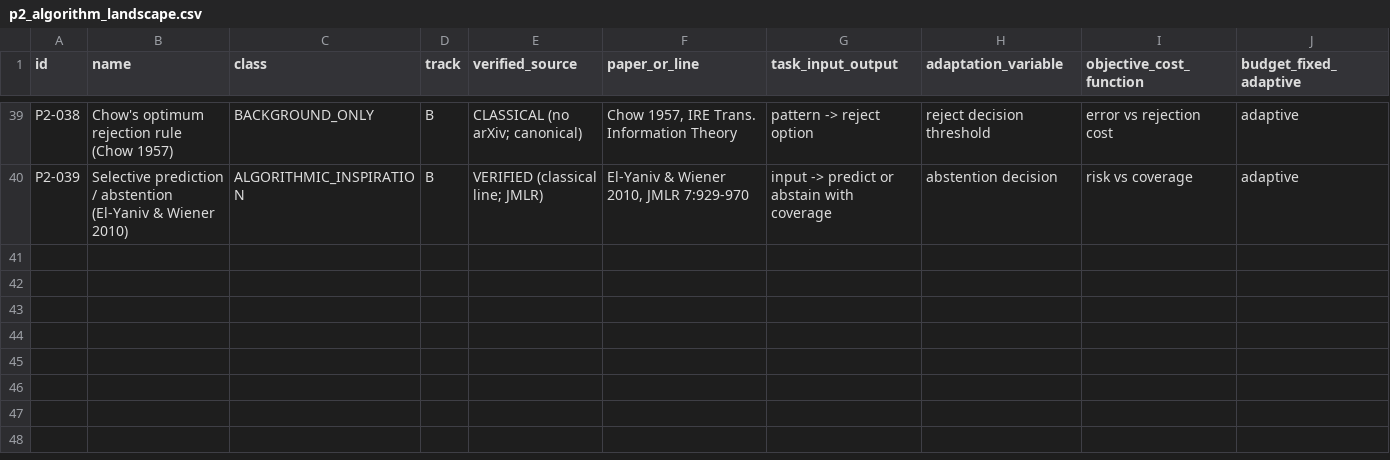
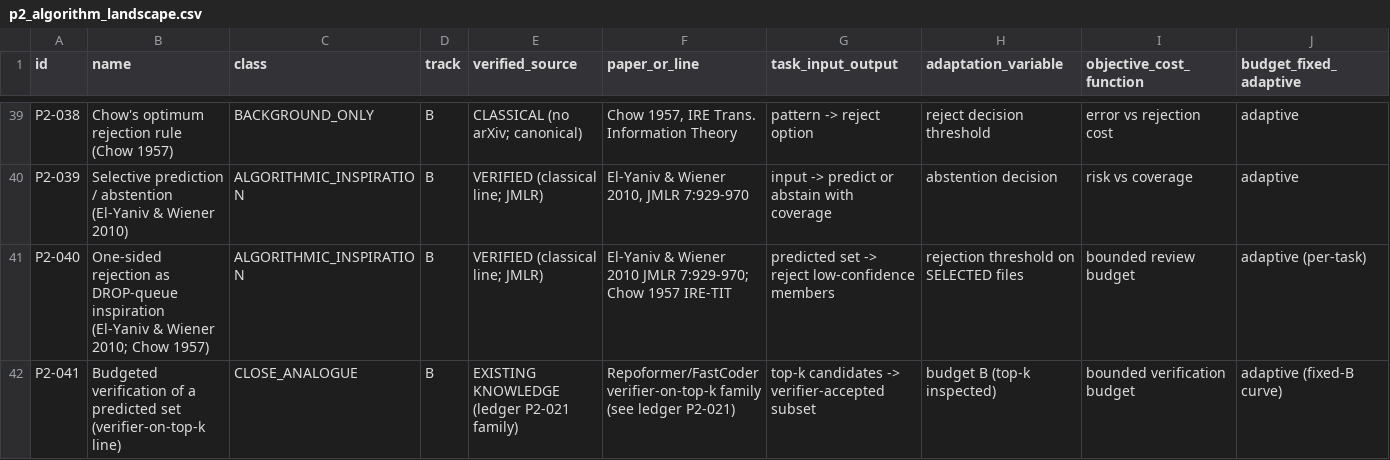
Before and after one commit to AhmedEhabH/dependency-aware-selective-regeneration-benchmark, a CSV file: research/literature/p2_algorithm_landscape.csv, drawn as a sheet; only a part is shown, gaps mark what is left out; rows hold the shown columns only; the diff names each change by its address in the sheet, - before the commit and + after, or states it on an @@ line.

Commit message:
feat(oracle-gap): decomposition + bidirectional bounded set repair exploration (2026-09-18, BIDIRECTIONAL_HEADROOM_ONLY)
- Verify confirmatory error budget from frozen records (Sparse TP=51/FP=104/FN=199 F1=0.252; verifier B=5 F1=0.2387, acceptance precision 0.105).
- Compute DEVELOPMENT oracle ceilings (djangoCMS DEV 174 + Saleor DEV 149):
  Oracle-Add ALL 0.8674/0.8291; Oracle-Drop ALL 0.3956/0.3492; bidirectional
  to F1 1.0; F1=0.85 NOT add-only-reachable on Saleor (ceiling 0.8291).
- Decompose the gap: first-pass recall loss DOMINANT (75-79% missed),
  review false-acceptance second, ranking third; budget loss ~0 -> not adaptive budget.
- Test observable FP-pruning (signal ~ random control; TP-loss risk high).
- Simulate ZERO-LLM bidirectional candidate (BBSR): heuristic fails the
  progression gate on both repos -> no new verifier calls authorized.
- Decision BIDIRECTIONAL_HEADROOM_ONLY; next bottleneck = first-pass recall.
- LocAgent fair-comparison plan (no spend); focused literature check (no
  novelty claim; 2 verified-adjacent ledger entries P2-040/041).
- Semantic audit used correctly (descriptive, NOT human gold).
- 10 analysis scripts + 16 unit tests + 9 reports + gates + independent audit.
- ZERO model/API calls; sealed sets untouched (INTERNAL_TEST POST-HOC only).

```diff
--- a/research/literature/p2_algorithm_landscape.csv
+++ b/research/literature/p2_algorithm_landscape.csv
+row 41: P2-040 | One-sided rejection as DROP-queue inspiration (El-Yaniv & Wiener 2010; Chow 1957) | ALGORITHMIC_INSPIRATION | B | VERIFIED (classical line; JMLR) | El-Yaniv & Wiener 2010 JMLR 7:929-970; Chow 1957 IRE-TIT | predicted set -> reject low-confidence members | rejection threshold on SELECTED files | bounded review budget | adaptive (per-task)
+row 42: P2-041 | Budgeted verification of a predicted set (verifier-on-top-k line) | CLOSE_ANALOGUE | B | EXISTING KNOWLEDGE (ledger P2-021 family) | Repoformer/FastCoder verifier-on-top-k family (see ledger P2-021) | top-k candidates -> verifier-accepted subset | budget B (top-k inspected) | bounded verification budget | adaptive (fixed-B curve)
```
Also changed, not shown: 37 other files.
